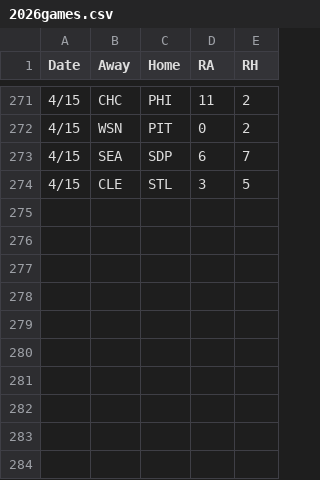
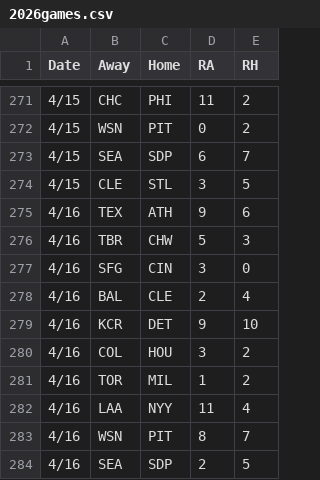
Before and after one commit to 2Skupz/2Skupz.github.io, a CSV file: mlbTiebreak/data/gameFiles/2026games.csv, drawn as a sheet; only a part is shown, gaps mark what is left out.

```diff
--- a/mlbTiebreak/data/gameFiles/2026games.csv
+++ b/mlbTiebreak/data/gameFiles/2026games.csv
@@ -274 +274,11 @@ Date,Away,Home,RA,RH
 4/15,CLE,STL,3,5
+4/16,TEX,ATH,9,6
+4/16,TBR,CHW,5,3
+4/16,SFG,CIN,3,0
+4/16,BAL,CLE,2,4
+4/16,KCR,DET,9,10
+4/16,COL,HOU,3,2
+4/16,TOR,MIL,1,2
+4/16,LAA,NYY,11,4
+4/16,WSN,PIT,8,7
+4/16,SEA,SDP,2,5
```
Also changed, not shown: 27 other files.
